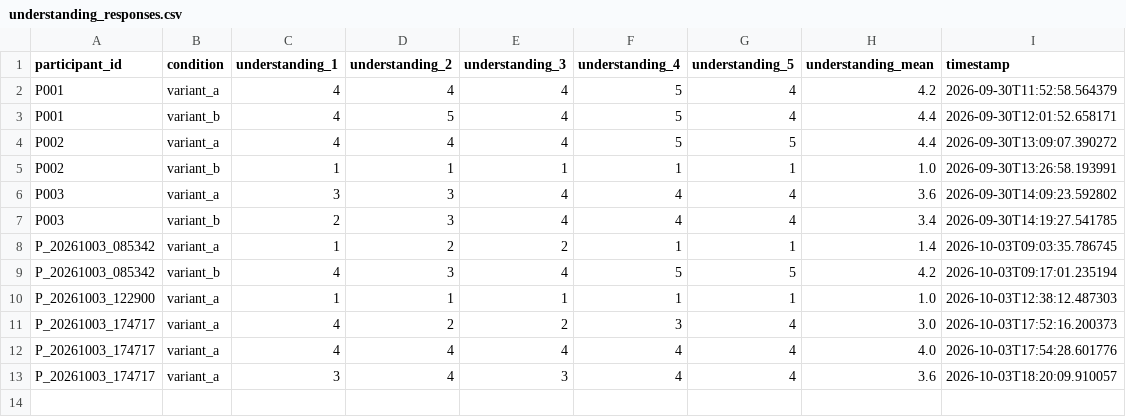
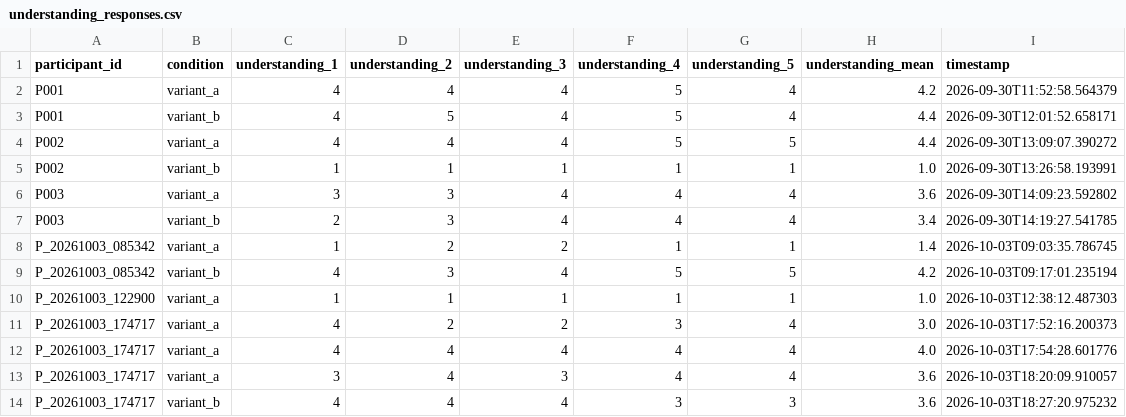
Before and after one commit to tylertgb/mphil_thesis_project, a CSV file: study_data/understanding_responses.csv, drawn as a sheet.

Commit message:
Update study_data/understanding_responses.csv - 2026-10-03 18:27:21

```diff
--- a/study_data/understanding_responses.csv
+++ b/study_data/understanding_responses.csv
@@ -13 +13,2 @@ P_20261003_174717,variant_a,4,4,4,4,4,4.0,2026-10-03T17:54:28.601776
 P_20261003_174717,variant_a,3,4,3,4,4,3.6,2026-10-03T18:20:09.910057
+P_20261003_174717,variant_b,4,4,4,3,3,3.6,2026-10-03T18:27:20.975232
```
